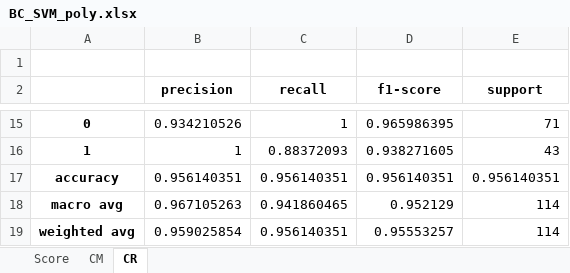
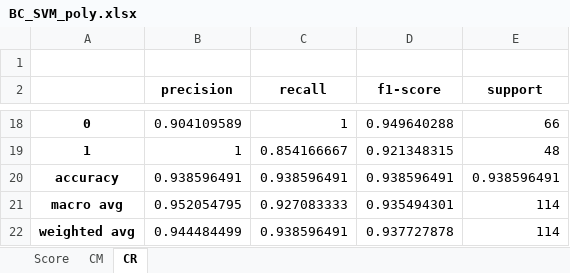
Before and after one commit to cos-glitch/BreastCancer, an Excel workbook: BC_SVM_poly.xlsx, sheet CR, drawn as a sheet; only a part is shown, gaps mark what is left out; values as stored, in another font and other column widths than the file's, no borders; removed rows and columns are numbered as before the commit, all else as after; the diff covers the shown part only; the diff names each change by its address in the sheet, - before the commit and + after, or states it on an @@ line.

```diff
--- a/BC_SVM_poly.xlsx (sheet CR)
+++ b/BC_SVM_poly.xlsx (sheet CR)
-B18 (precision): 0.934210526
+B18 (precision): 0.904109589
-D18 (f1-score): 0.965986395
+D18 (f1-score): 0.949640288
-E18 (support): 71
+E18 (support): 66
-C19 (recall): 0.88372093
+C19 (recall): 0.854166667
-D19 (f1-score): 0.938271605
+D19 (f1-score): 0.921348315
-E19 (support): 43
+E19 (support): 48
-row 17: accuracy | 0.956140351 | 0.956140351 | 0.956140351 | 0.956140351
+row 20: accuracy | 0.938596491 | 0.938596491 | 0.938596491 | 0.938596491
-B21 (precision): 0.967105263
+B21 (precision): 0.952054795
-C21 (recall): 0.941860465
+C21 (recall): 0.927083333
-D21 (f1-score): 0.952129
+D21 (f1-score): 0.935494301
-B22 (precision): 0.959025854
+B22 (precision): 0.944484499
-C22 (recall): 0.956140351
+C22 (recall): 0.938596491
-D22 (f1-score): 0.95553257
+D22 (f1-score): 0.937727878
```
Also changed, not shown: 6 added rows, 3 removed rows and 23 edited cells elsewhere in this sheet, sheet CM, sheet Score, 3 other files.
